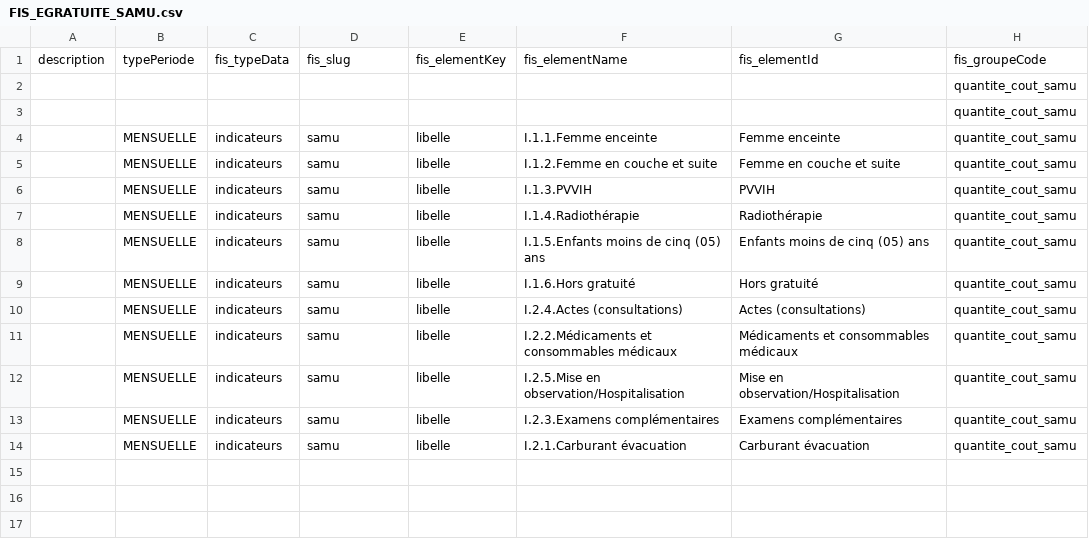
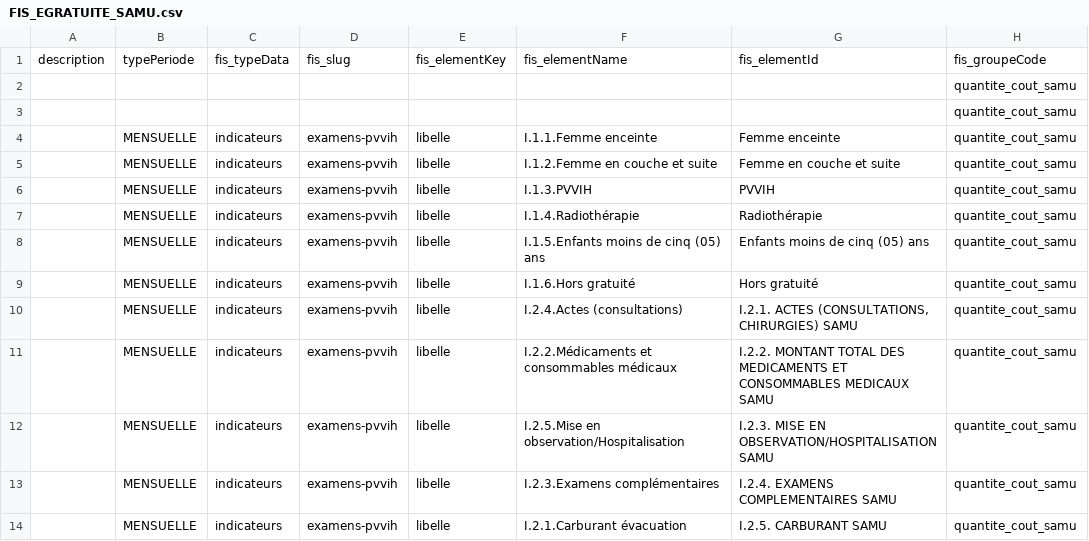
Before and after one commit to cyrillekouassi/ZatoFile, a CSV file: FIS_EGRATUITE_SAMU.csv, drawn as a sheet; only a part is shown; the diff names each change by its address in the sheet, - before the commit and + after, or states it on an @@ line.

Commit message:
Add files via upload

```diff
--- a/FIS_EGRATUITE_SAMU.csv
+++ b/FIS_EGRATUITE_SAMU.csv
-D4:D14: samu
+D4:D14: examens-pvvih
-G10: Actes (consultations)
+G10: I.2.1. ACTES (CONSULTATIONS, CHIRURGIES) SAMU
-G11: Médicaments et consommables médicaux
+G11: I.2.2. MONTANT TOTAL DES MEDICAMENTS ET CONSOMMABLES MEDICAUX SAMU
-G12: Mise en observation/Hospitalisation
+G12: I.2.3. MISE EN OBSERVATION/HOSPITALISATION SAMU
-G13: Examens complémentaires
+G13: I.2.4. EXAMENS COMPLEMENTAIRES SAMU
-G14: Carburant évacuation
+G14: I.2.5. CARBURANT SAMU
```
